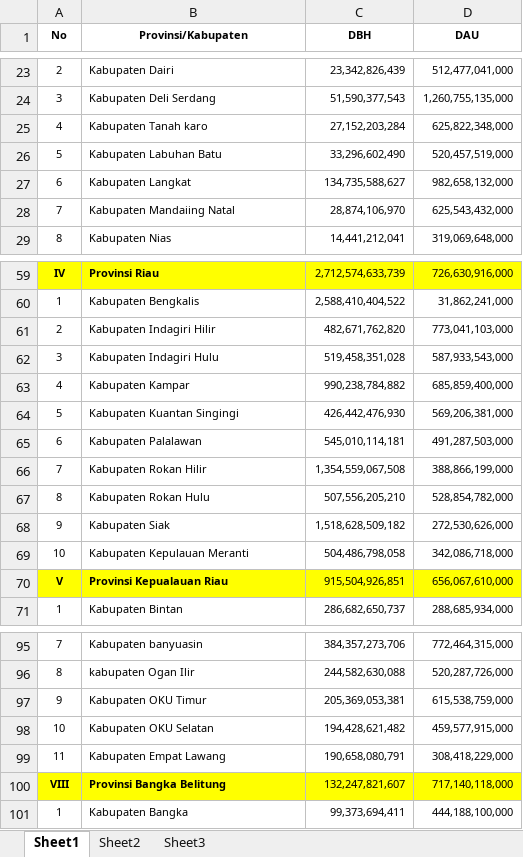
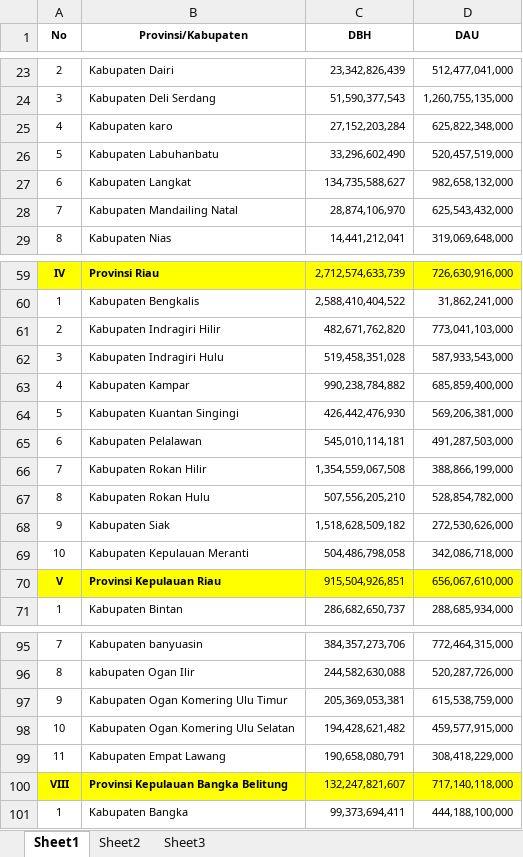
Before and after one commit to ghk/kawaldesa, an Excel workbook: Content/APBD.xlsx, sheet Sheet1, drawn as a sheet; only a part is shown, gaps mark what is left out; values as stored, in another font and other column widths than the file's, no borders; the diff covers the shown part only; the diff names each change by its address in the sheet, - before the commit and + after, or states it on an @@ line.

```diff
--- a/Content/APBD.xlsx (sheet Sheet1)
+++ b/Content/APBD.xlsx (sheet Sheet1)
-B25 (Provinsi/Kabupaten): Kabupaten Tanah karo
+B25 (Provinsi/Kabupaten): Kabupaten karo
-B26 (Provinsi/Kabupaten): Kabupaten Labuhan Batu
+B26 (Provinsi/Kabupaten): Kabupaten Labuhanbatu
-B28 (Provinsi/Kabupaten): Kabupaten Mandaiing Natal
+B28 (Provinsi/Kabupaten): Kabupaten Mandailing Natal
-B61 (Provinsi/Kabupaten): Kabupaten Indagiri Hilir
+B61 (Provinsi/Kabupaten): Kabupaten Indragiri Hilir
-B62 (Provinsi/Kabupaten): Kabupaten Indagiri Hulu
+B62 (Provinsi/Kabupaten): Kabupaten Indragiri Hulu
-B65 (Provinsi/Kabupaten): Kabupaten Palalawan
+B65 (Provinsi/Kabupaten): Kabupaten Pelalawan
-B70 (Provinsi/Kabupaten): Provinsi Kepualauan Riau
+B70 (Provinsi/Kabupaten): Provinsi Kepulauan Riau
-B97 (Provinsi/Kabupaten): Kabupaten OKU Timur
+B97 (Provinsi/Kabupaten): Kabupaten Ogan Komering Ulu Timur
-B98 (Provinsi/Kabupaten): Kabupaten OKU Selatan
+B98 (Provinsi/Kabupaten): Kabupaten Ogan Komering Ulu Selatan
-B100 (Provinsi/Kabupaten): Provinsi Bangka Belitung
+B100 (Provinsi/Kabupaten): Provinsi Kepulauan Bangka Belitung
```
Also changed, not shown: 2 removed rows and 40 edited cells elsewhere in this sheet, 1 other file.
